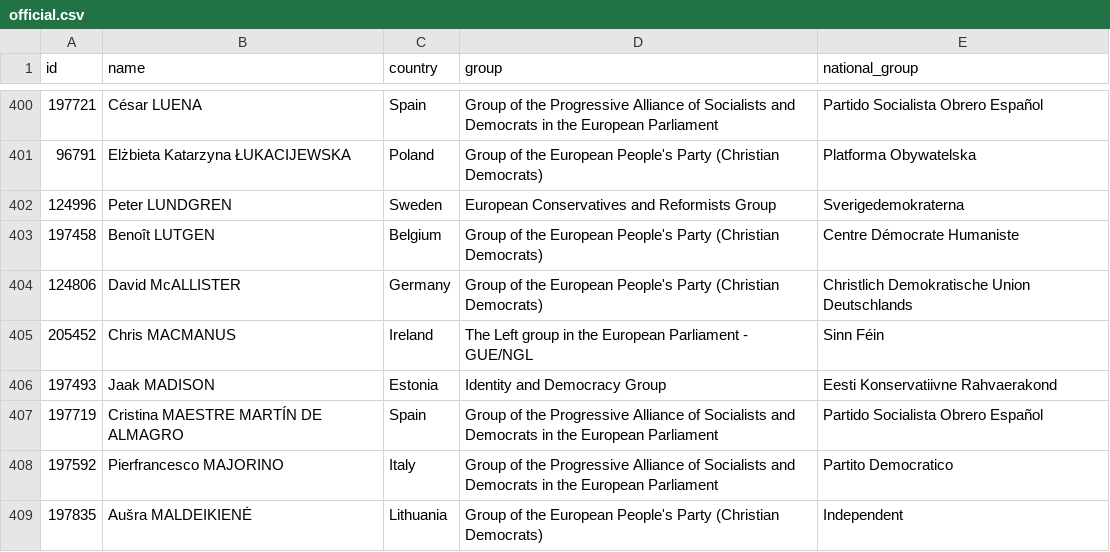
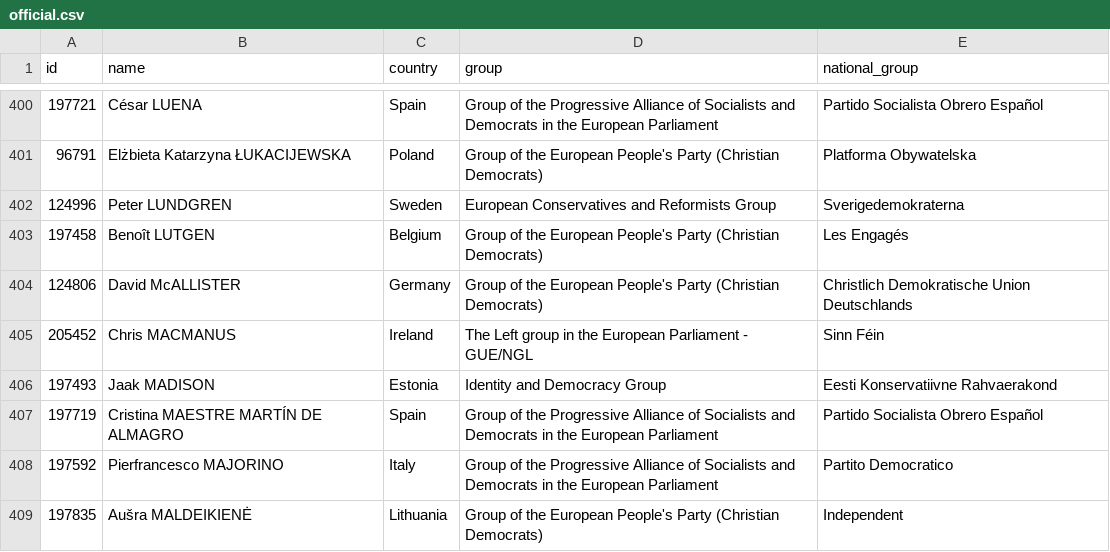
Before and after one commit to every-politician-scrapers/european-parliament, a CSV file: data/official.csv, drawn as a sheet; only a part is shown, gaps mark what is left out.

```diff
--- a/data/official.csv
+++ b/data/official.csv
@@ -402,3 +402,3 @@ id,name,country,group,national_group
 124996,Peter LUNDGREN,Sweden,European Conservatives and Reformists Group,Sverigedemokraterna
-197458,Benoît LUTGEN,Belgium,Group of the European People's Party (Christian Democrats),Centre Démocrate Humaniste
+197458,Benoît LUTGEN,Belgium,Group of the European People's Party (Christian Democrats),Les Engagés
 124806,David McALLISTER,Germany,Group of the European People's Party (Christian Democrats),Christlich Demokratische Union Deutschlands
```
